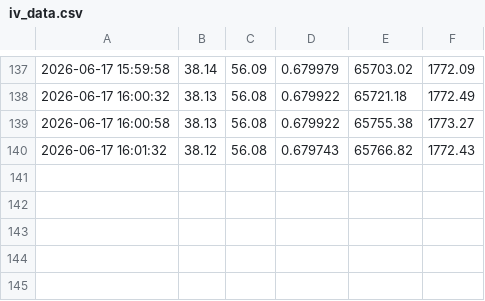
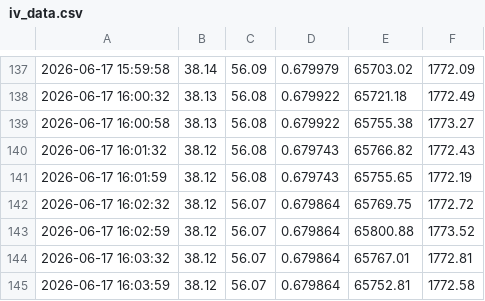
Before and after one commit to jieiinbkk-rgb/crypto_observatory, a CSV file: iv_data.csv, drawn as a sheet; only a part is shown, gaps mark what is left out; the diff names each change by its address in the sheet, - before the commit and + after, or states it on an @@ line.

```diff
--- a/iv_data.csv
+++ b/iv_data.csv
+row 141: 2026-06-17 16:01:59 | 38.12 | 56.08 | 0.679743 | 65755.65 | 1772.19
+row 142: 2026-06-17 16:02:32 | 38.12 | 56.07 | 0.679864 | 65769.75 | 1772.72
+row 143: 2026-06-17 16:02:59 | 38.12 | 56.07 | 0.679864 | 65800.88 | 1773.52
+row 144: 2026-06-17 16:03:32 | 38.12 | 56.07 | 0.679864 | 65767.01 | 1772.81
+row 145: 2026-06-17 16:03:59 | 38.12 | 56.07 | 0.679864 | 65752.81 | 1772.58
```
Also changed, not shown: 1 other file.
